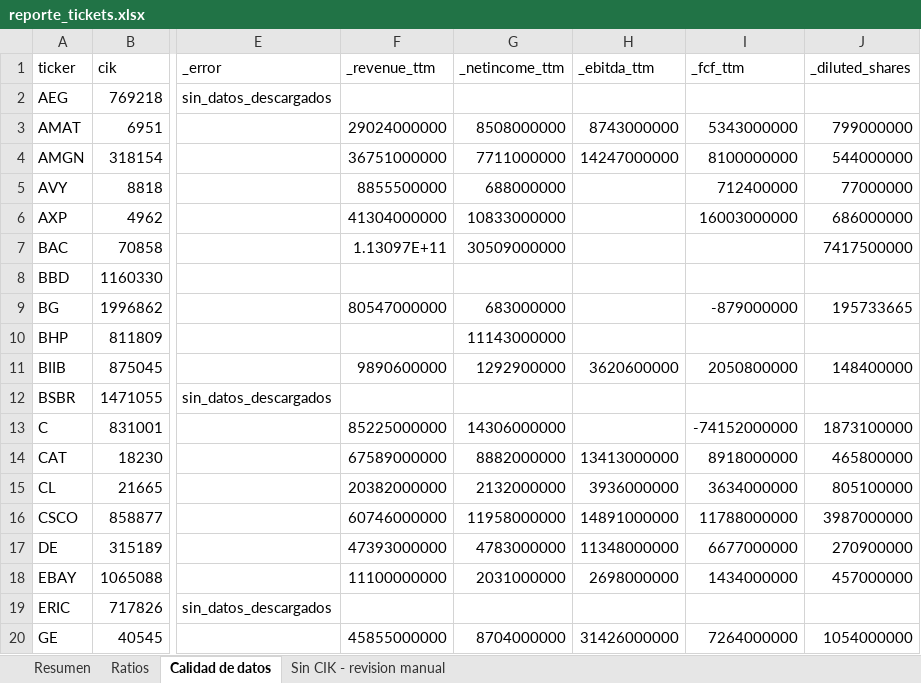
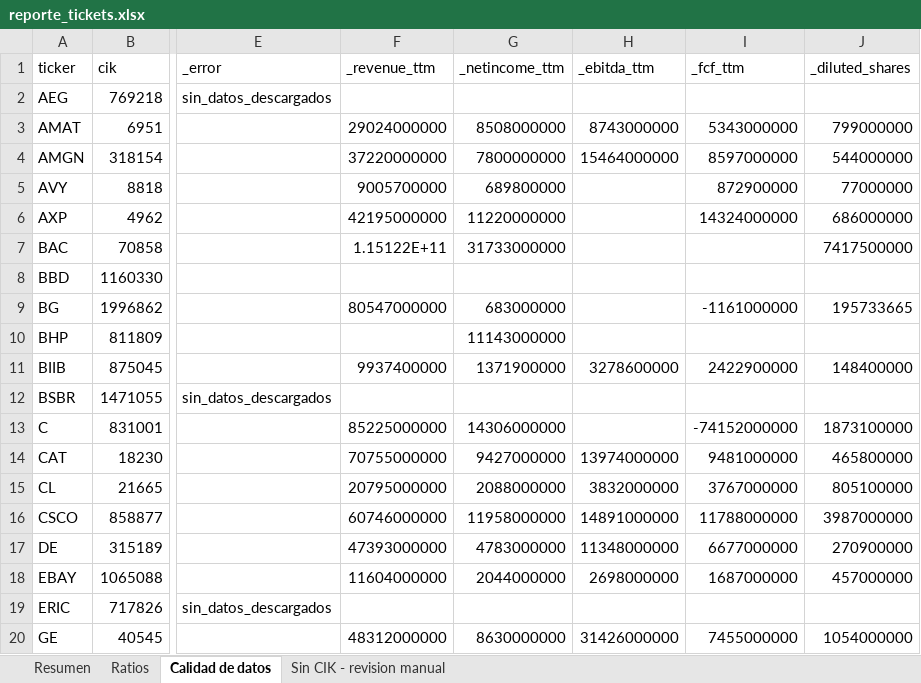
Before and after one commit to fmonfasani/catalaxia_finance, an Excel workbook: scripts/tickets/datos/reporte_tickets.xlsx, sheet Calidad de datos, drawn as a sheet; only a part is shown, gaps mark what is left out; values as stored, in another font and other column widths than the file's, no borders; the diff covers the shown part only; the diff names each change by its address in the sheet, - before the commit and + after, or states it on an @@ line.

```diff
--- a/scripts/tickets/datos/reporte_tickets.xlsx (sheet Calidad de datos)
+++ b/scripts/tickets/datos/reporte_tickets.xlsx (sheet Calidad de datos)
-F4 (_revenue_ttm): 36751000000
+F4 (_revenue_ttm): 37220000000
-G4 (_netincome_ttm): 7711000000
+G4 (_netincome_ttm): 7800000000
-H4 (_ebitda_ttm): 14247000000
+H4 (_ebitda_ttm): 15464000000
-I4 (_fcf_ttm): 8100000000
+I4 (_fcf_ttm): 8597000000
-F5 (_revenue_ttm): 8855500000
+F5 (_revenue_ttm): 9005700000
-G5 (_netincome_ttm): 688000000
+G5 (_netincome_ttm): 689800000
-I5 (_fcf_ttm): 712400000
+I5 (_fcf_ttm): 872900000
-F6 (_revenue_ttm): 41304000000
+F6 (_revenue_ttm): 42195000000
-G6 (_netincome_ttm): 10833000000
+G6 (_netincome_ttm): 11220000000
-I6 (_fcf_ttm): 16003000000
+I6 (_fcf_ttm): 14324000000
-F7 (_revenue_ttm): 1.13097E+11
+F7 (_revenue_ttm): 1.15122E+11
-G7 (_netincome_ttm): 30509000000
+G7 (_netincome_ttm): 31733000000
-I9 (_fcf_ttm): -879000000
+I9 (_fcf_ttm): -1161000000
-F11 (_revenue_ttm): 9890600000
+F11 (_revenue_ttm): 9937400000
-G11 (_netincome_ttm): 1292900000
+G11 (_netincome_ttm): 1371900000
-H11 (_ebitda_ttm): 3620600000
+H11 (_ebitda_ttm): 3278600000
-I11 (_fcf_ttm): 2050800000
+I11 (_fcf_ttm): 2422900000
-F14 (_revenue_ttm): 67589000000
+F14 (_revenue_ttm): 70755000000
-G14 (_netincome_ttm): 8882000000
+G14 (_netincome_ttm): 9427000000
-H14 (_ebitda_ttm): 13413000000
+H14 (_ebitda_ttm): 13974000000
-I14 (_fcf_ttm): 8918000000
+I14 (_fcf_ttm): 9481000000
-F15 (_revenue_ttm): 20382000000
+F15 (_revenue_ttm): 20795000000
-G15 (_netincome_ttm): 2132000000
+G15 (_netincome_ttm): 2088000000
-H15 (_ebitda_ttm): 3936000000
+H15 (_ebitda_ttm): 3832000000
-I15 (_fcf_ttm): 3634000000
+I15 (_fcf_ttm): 3767000000
-F18 (_revenue_ttm): 11100000000
+F18 (_revenue_ttm): 11604000000
-G18 (_netincome_ttm): 2031000000
+G18 (_netincome_ttm): 2044000000
-I18 (_fcf_ttm): 1434000000
+I18 (_fcf_ttm): 1687000000
-F20 (_revenue_ttm): 45855000000
+F20 (_revenue_ttm): 48312000000
-G20 (_netincome_ttm): 8704000000
+G20 (_netincome_ttm): 8630000000
-I20 (_fcf_ttm): 7264000000
+I20 (_fcf_ttm): 7455000000
```
Also changed, not shown: 89 edited cells elsewhere in this sheet, sheet Ratios, 8 other files.
